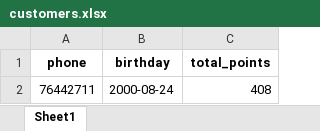
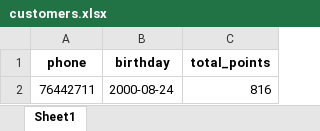
Before and after one commit to theamoubarakk/teetee, an Excel workbook: customers.xlsx, sheet Sheet1, drawn as a sheet; values as stored, in another font and other column widths than the file's, no borders; the diff names each change by its address in the sheet, - before the commit and + after, or states it on an @@ line.

Commit message:
Update points 76442711 -> 816.00

```diff
--- a/customers.xlsx (sheet Sheet1)
+++ b/customers.xlsx (sheet Sheet1)
-C2 (total_points): 408
+C2 (total_points): 816
```
